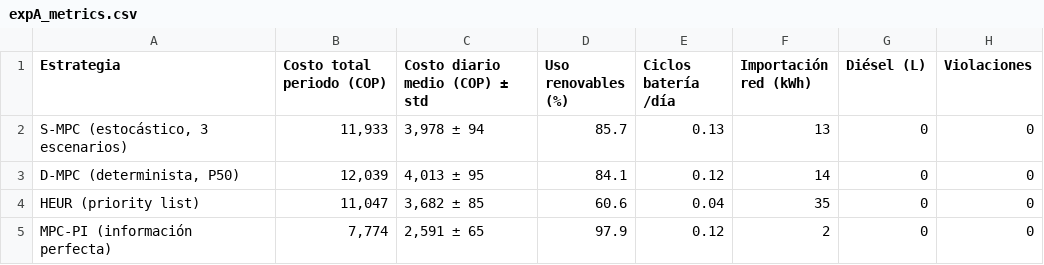
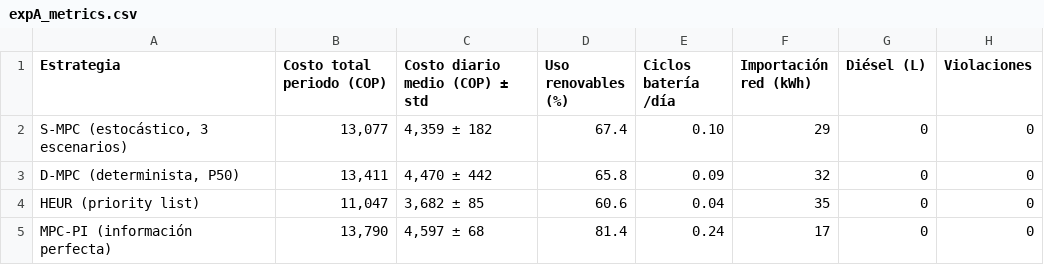
Before and after one commit to REQUIEM-FORCODE45/sistemas_inteligente_microrredes, a CSV file: results/pasto_narino/experiments/expA_metrics.csv, drawn as a sheet.

```diff
--- a/results/pasto_narino/experiments/expA_metrics.csv
+++ b/results/pasto_narino/experiments/expA_metrics.csv
@@ -1,5 +1,5 @@
 Estrategia,Costo total periodo (COP),Costo diario medio (COP) ± std,Uso renovables (%),Ciclos batería /día,Importación red (kWh),Diésel (L),Violaciones
-"S-MPC (estocástico, 3 escenarios)","11,933","3,978 ± 94",85.7,0.13,13,0,0
-"D-MPC (determinista, P50)","12,039","4,013 ± 95",84.1,0.12,14,0,0
+"S-MPC (estocástico, 3 escenarios)","13,077","4,359 ± 182",67.4,0.10,29,0,0
+"D-MPC (determinista, P50)","13,411","4,470 ± 442",65.8,0.09,32,0,0
 HEUR (priority list),"11,047","3,682 ± 85",60.6,0.04,35,0,0
-MPC-PI (información perfecta),"7,774","2,591 ± 65",97.9,0.12,2,0,0
+MPC-PI (información perfecta),"13,790","4,597 ± 68",81.4,0.24,17,0,0
```
Also changed, not shown: results/pasto_narino/experiments/expA_cumulative_cost.csv, results/pasto_narino/experiments/expA_traces_dmpc.csv, 10 other files.
